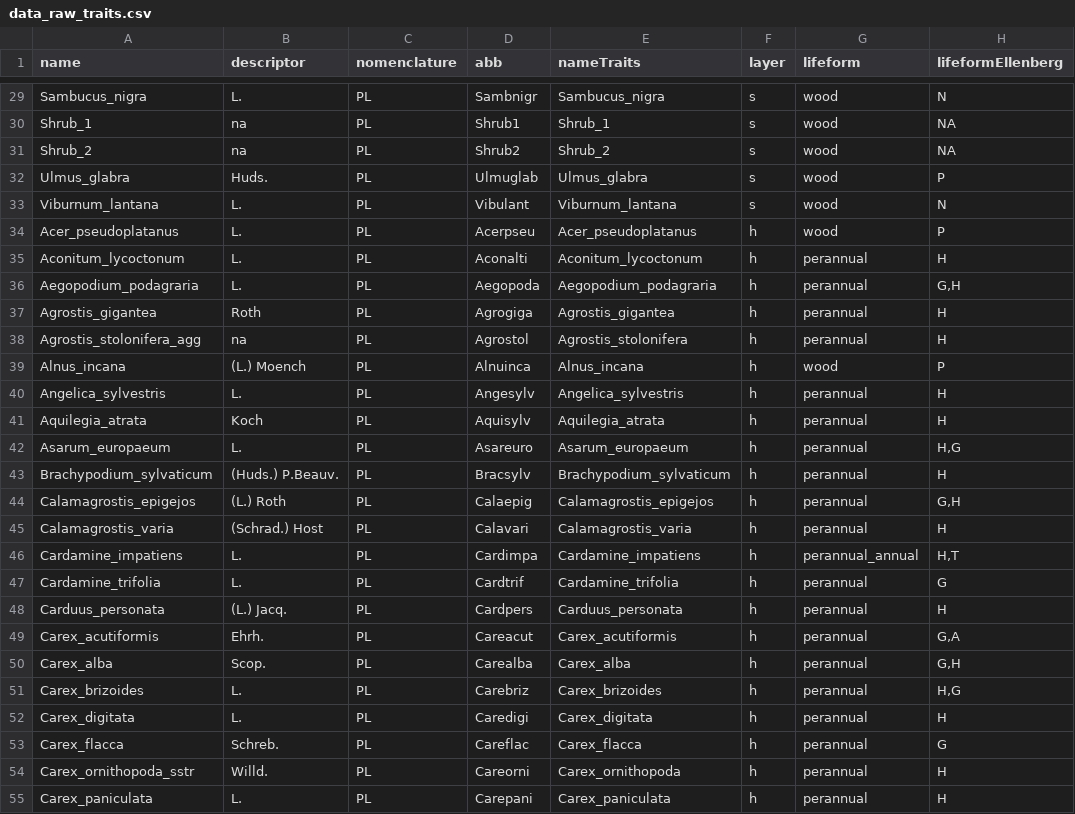
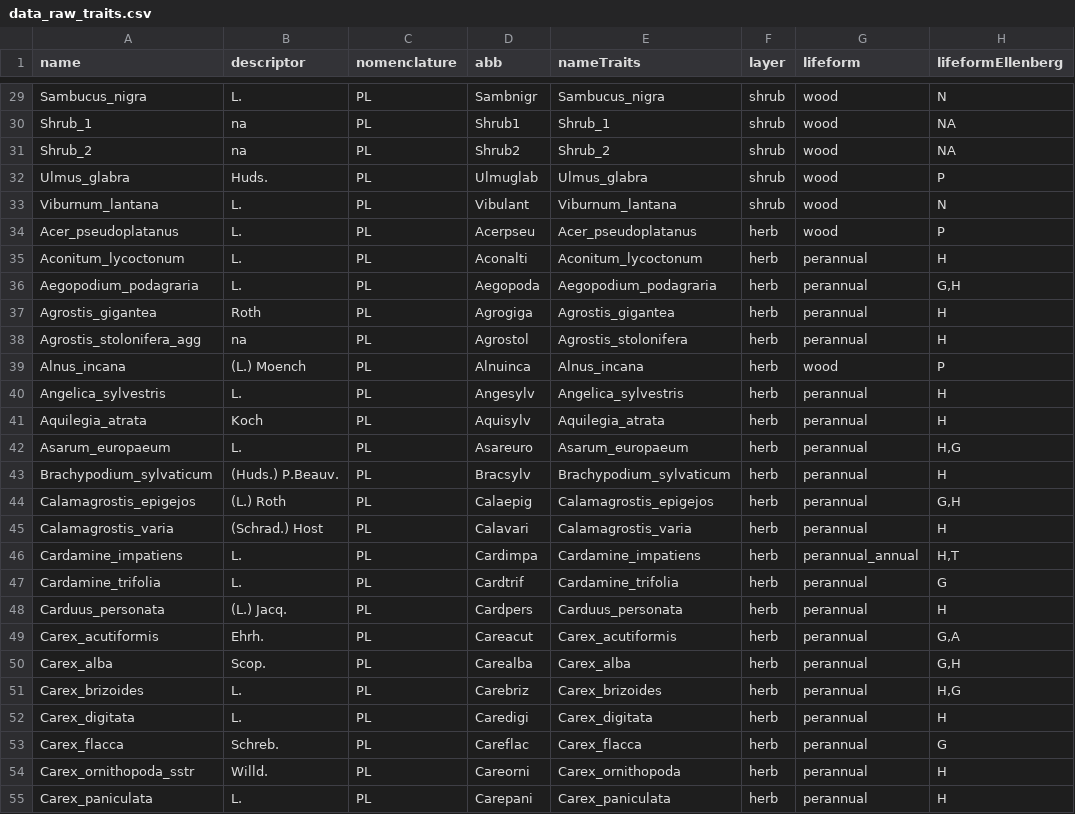
Before and after one commit to markus1bauer/2018_alluvial_forest_river_ammer, a CSV file: data/raw/data_raw_traits.csv, drawn as a sheet; only a part is shown, gaps mark what is left out; the diff covers the shown part only; the diff names each change by its address in the sheet, - before the commit and + after, or states it on an @@ line.

```diff
--- a/data/raw/data_raw_traits.csv
+++ b/data/raw/data_raw_traits.csv
-F29:F33 (layer): s
+F29:F33 (layer): shrub
-F34:F55 (layer): h
+F34:F55 (layer): herb
```
Also changed, not shown: 120 edited cells elsewhere in this file, data/raw/data_raw_traits_metadata.csv, 7 other files.
